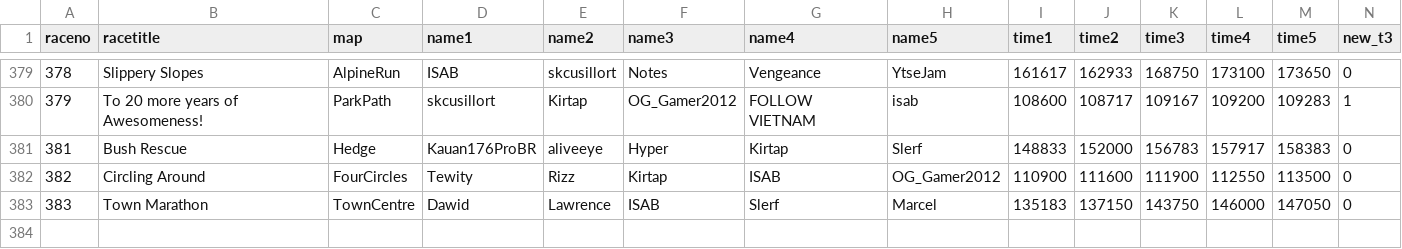
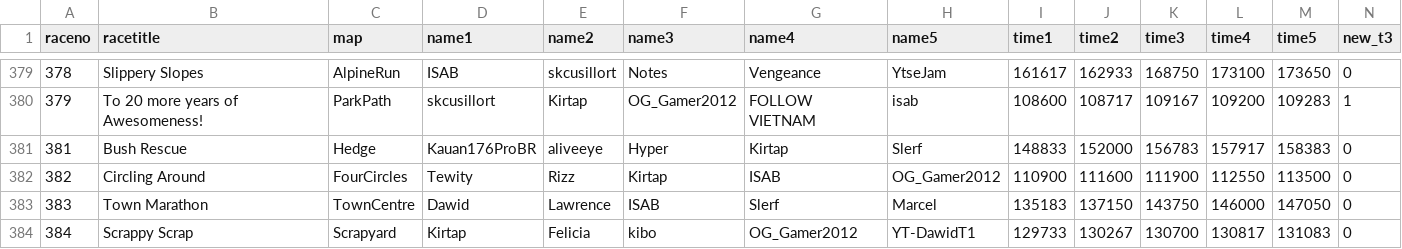
Before and after one commit to aidenhouser/BTD6_RACE_TRACKER, a CSV file: race_history.csv, drawn as a sheet; only a part is shown, gaps mark what is left out; rows hold the shown columns only; the diff names each change by its address in the sheet, - before the commit and + after, or states it on an @@ line.

```diff
--- a/race_history.csv
+++ b/race_history.csv
+row 384: 384 | Scrappy Scrap | Scrapyard | Kirtap | Felicia | kibo | OG_Gamer2012 | YT-DawidT1 | 129733 | 130267 | 130700 | 130817 | 131083 | 0
```
Also changed, not shown: 1 other file.
